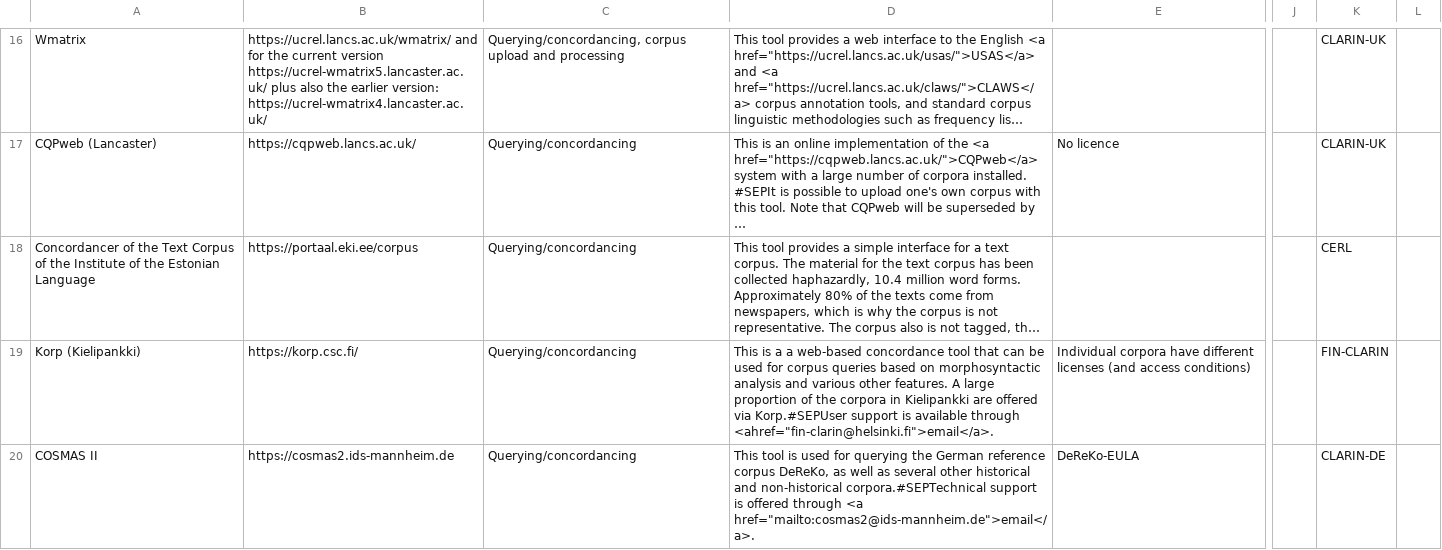
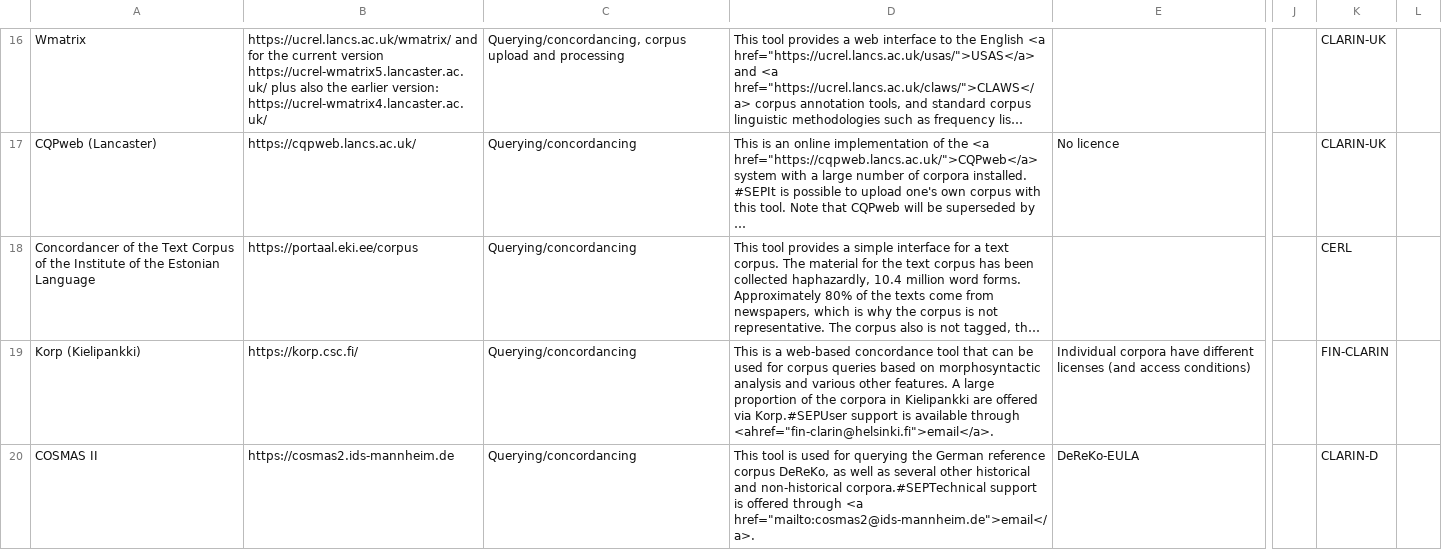
Before and after one commit to clarin-eric/resource-families-html-generator, a CSV file: resource_families/Tools/Corpus query tools/1-Corpus Query Tools in the CLARIN Infrastructure/1-Online Query Tools.csv, drawn as a sheet; only a part is shown, gaps mark what is left out; long unchanged cells end in …; the diff covers the shown part only; the diff names each change by its address in the sheet, - before the commit and + after, or states it on an @@ line.

Commit message:
Update 1-Online Query Tools.csv

```diff
--- a/resource_families/Tools/Corpus query tools/1-Corpus Query Tools in the CLARIN Infrastructure/1-Online Query Tools.csv
+++ b/resource_families/Tools/Corpus query tools/1-Corpus Query Tools in the CLARIN Infrastructure/1-Online Query Tools.csv
-D19: …is a a web-based concordance…
+D19: …is a web-based concordance…
-K20: CLARIN-DE
+K20: CLARIN-D
```
Also changed, not shown: 3 edited cells elsewhere in this file.
